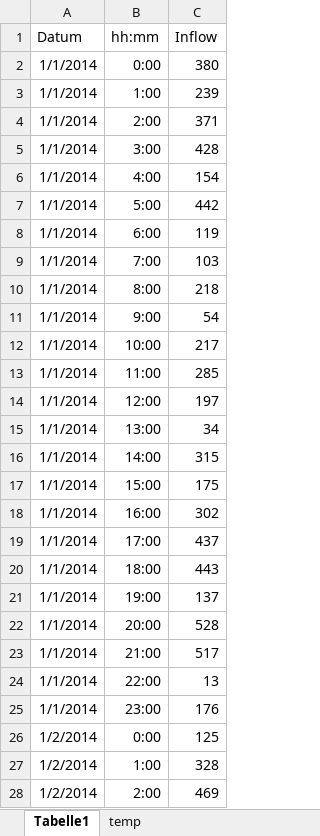
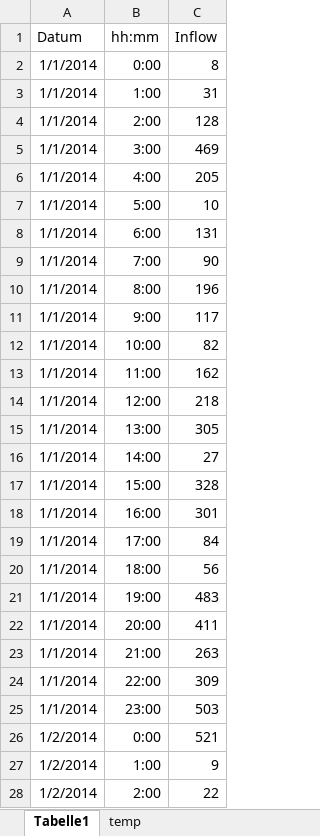
Before and after one commit to DavidWAREM/Tank-Callculation, an Excel workbook: data/Inflow_2019_hourly_Sample_Data.xlsx, sheet Tabelle1, drawn as a sheet; only a part is shown; values as stored, in another font and other column widths than the file's, no borders; the diff covers the shown part only; the diff names each change by its address in the sheet, - before the commit and + after, or states it on an @@ line.

Commit message:
Add files via upload

```diff
--- a/data/Inflow_2019_hourly_Sample_Data.xlsx (sheet Tabelle1)
+++ b/data/Inflow_2019_hourly_Sample_Data.xlsx (sheet Tabelle1)
-C2 (Inflow): 380
+C2 (Inflow): 8
-C3 (Inflow): 239
+C3 (Inflow): 31
-C4 (Inflow): 371
+C4 (Inflow): 128
-C5 (Inflow): 428
+C5 (Inflow): 469
-C6 (Inflow): 154
+C6 (Inflow): 205
-C7 (Inflow): 442
+C7 (Inflow): 10
-C8 (Inflow): 119
+C8 (Inflow): 131
-C9 (Inflow): 103
+C9 (Inflow): 90
-C10 (Inflow): 218
+C10 (Inflow): 196
-C11 (Inflow): 54
+C11 (Inflow): 117
-C12 (Inflow): 217
+C12 (Inflow): 82
-C13 (Inflow): 285
+C13 (Inflow): 162
-C14 (Inflow): 197
+C14 (Inflow): 218
-C15 (Inflow): 34
+C15 (Inflow): 305
-C16 (Inflow): 315
+C16 (Inflow): 27
-C17 (Inflow): 175
+C17 (Inflow): 328
-C18 (Inflow): 302
+C18 (Inflow): 301
-C19 (Inflow): 437
+C19 (Inflow): 84
-C20 (Inflow): 443
+C20 (Inflow): 56
-C21 (Inflow): 137
+C21 (Inflow): 483
-C22 (Inflow): 528
+C22 (Inflow): 411
-C23 (Inflow): 517
+C23 (Inflow): 263
-C24 (Inflow): 13
+C24 (Inflow): 309
-C25 (Inflow): 176
+C25 (Inflow): 503
-C26 (Inflow): 125
+C26 (Inflow): 521
-C27 (Inflow): 328
+C27 (Inflow): 9
-C28 (Inflow): 469
+C28 (Inflow): 22
```
Also changed, not shown: 94 edited cells elsewhere in this sheet, sheet temp.
